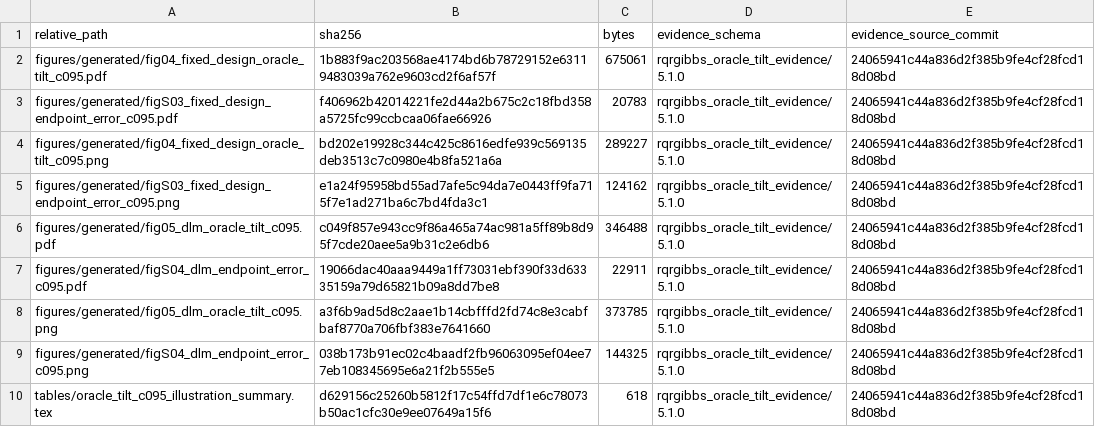
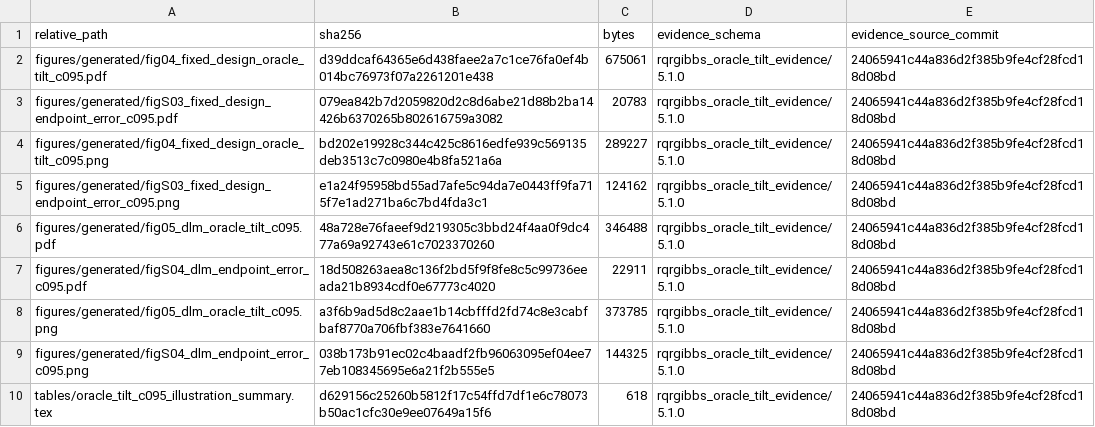
Before and after one commit to AntonioAPDL/RQR-GIBBS, a CSV file: figures/generated/oracle_tilt_c095_figure_manifest.csv, drawn as a sheet.

```diff
--- a/figures/generated/oracle_tilt_c095_figure_manifest.csv
+++ b/figures/generated/oracle_tilt_c095_figure_manifest.csv
@@ -1,8 +1,8 @@
 "relative_path","sha256","bytes","evidence_schema","evidence_source_commit"
-"figures/generated/fig04_fixed_design_oracle_tilt_c095.pdf","1b883f9ac203568ae4174bd6b78729152e63119483039a762e9603cd2f6af57f",675061,"rqrgibbs_oracle_tilt_evidence/5.1.0","24065941c44a836d2f385b9fe4cf28fcd18d08bd"
-"figures/generated/figS03_fixed_design_endpoint_error_c095.pdf","f406962b42014221fe2d44a2b675c2c18fbd358a5725fc99ccbcaa06fae66926",20783,"rqrgibbs_oracle_tilt_evidence/5.1.0","24065941c44a836d2f385b9fe4cf28fcd18d08bd"
+"figures/generated/fig04_fixed_design_oracle_tilt_c095.pdf","d39ddcaf64365e6d438faee2a7c1ce76fa0ef4b014bc76973f07a2261201e438",675061,"rqrgibbs_oracle_tilt_evidence/5.1.0","24065941c44a836d2f385b9fe4cf28fcd18d08bd"
+"figures/generated/figS03_fixed_design_endpoint_error_c095.pdf","079ea842b7d2059820d2c8d6abe21d88b2ba14426b6370265b802616759a3082",20783,"rqrgibbs_oracle_tilt_evidence/5.1.0","24065941c44a836d2f385b9fe4cf28fcd18d08bd"
 "figures/generated/fig04_fixed_design_oracle_tilt_c095.png","bd202e19928c344c425c8616edfe939c569135deb3513c7c0980e4b8fa521a6a",289227,"rqrgibbs_oracle_tilt_evidence/5.1.0","24065941c44a836d2f385b9fe4cf28fcd18d08bd"
 "figures/generated/figS03_fixed_design_endpoint_error_c095.png","e1a24f95958bd55ad7afe5c94da7e0443ff9fa715f7e1ad271ba6c7bd4fda3c1",124162,"rqrgibbs_oracle_tilt_evidence/5.1.0","24065941c44a836d2f385b9fe4cf28fcd18d08bd"
-"figures/generated/fig05_dlm_oracle_tilt_c095.pdf","c049f857e943cc9f86a465a74ac981a5ff89b8d95f7cde20aee5a9b31c2e6db6",346488,"rqrgibbs_oracle_tilt_evidence/5.1.0","24065941c44a836d2f385b9fe4cf28fcd18d08bd"
-"figures/generated/figS04_dlm_endpoint_error_c095.pdf","19066dac40aaa9449a1ff73031ebf390f33d63335159a79d65821b09a8dd7be8",22911,"rqrgibbs_oracle_tilt_evidence/5.1.0","24065941c44a836d2f385b9fe4cf28fcd18d08bd"
+"figures/generated/fig05_dlm_oracle_tilt_c095.pdf","48a728e76faeef9d219305c3bbd24f4aa0f9dc477a69a92743e61c7023370260",346488,"rqrgibbs_oracle_tilt_evidence/5.1.0","24065941c44a836d2f385b9fe4cf28fcd18d08bd"
+"figures/generated/figS04_dlm_endpoint_error_c095.pdf","18d508263aea8c136f2bd5f9f8fe8c5c99736eeada21b8934cdf0e67773c4020",22911,"rqrgibbs_oracle_tilt_evidence/5.1.0","24065941c44a836d2f385b9fe4cf28fcd18d08bd"
 "figures/generated/fig05_dlm_oracle_tilt_c095.png","a3f6b9ad5d8c2aae1b14cbfffd2fd74c8e3cabfbaf8770a706fbf383e7641660",373785,"rqrgibbs_oracle_tilt_evidence/5.1.0","24065941c44a836d2f385b9fe4cf28fcd18d08bd"
```
Also changed, not shown: figures/generated/rqr_theory_figure_provenance.csv, 10 other files.
